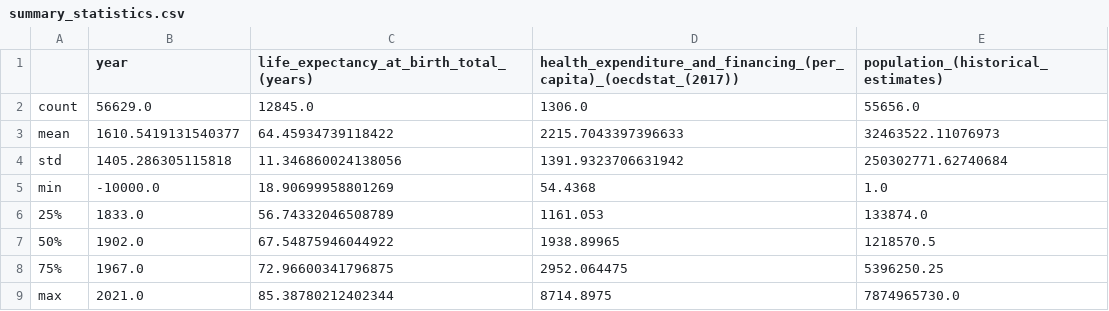
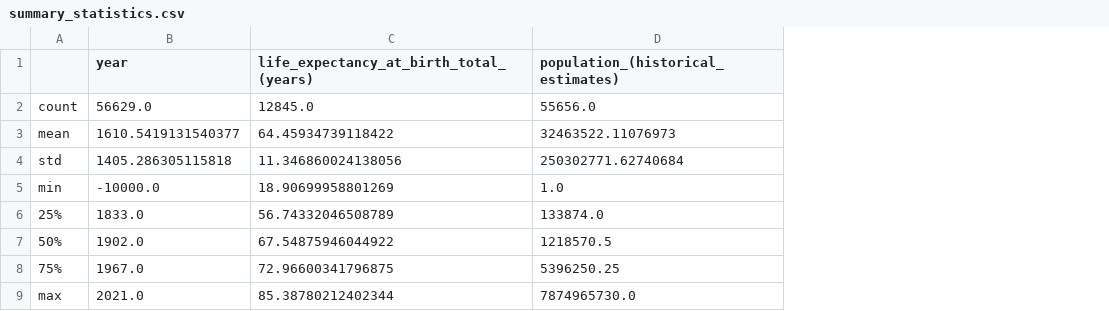
Before and after one commit to suhaniiikilla/teamcatalysts_Healthcare_SpendingVSlife_Expectancy, a CSV file: output/summary_statistics.csv, drawn as a sheet; the diff names each change by its address in the sheet, - before the commit and + after, or states it on an @@ line.

```diff
--- a/output/summary_statistics.csv
+++ b/output/summary_statistics.csv
-column D, rows 1-9: health_expenditure_and_financing_(per_capita)_(oecdstat_(2017)) | 1306.0 | 2215.7043397396633 | 1391.9323706631942 | 54.4368 | 1161.053 | 1938.89965 | 2952.064475 | 8714.8975
```
Also changed, not shown: 2 other files.
